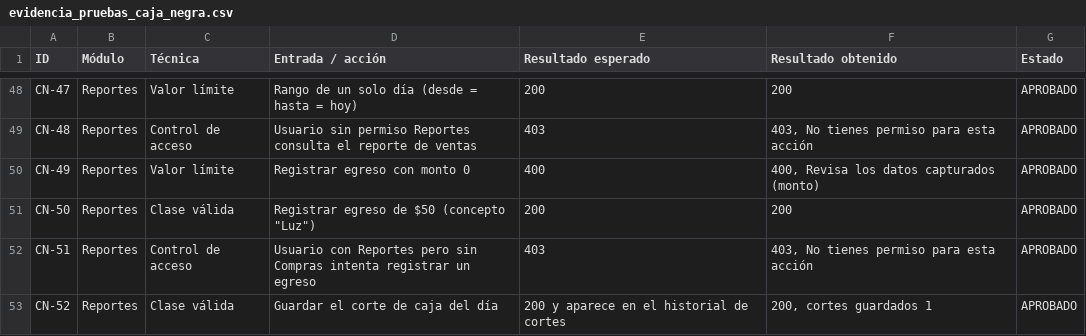
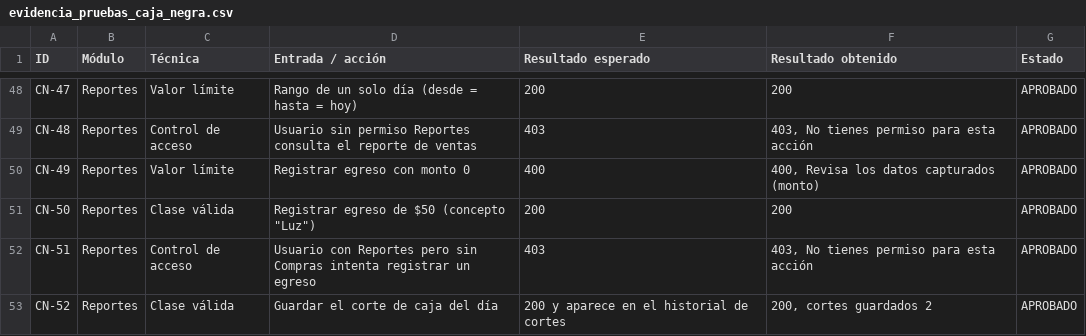
Before and after one commit to Espericueta26/ProyectoISW, a CSV file: evidencia_pruebas_caja_negra.csv, drawn as a sheet; only a part is shown, gaps mark what is left out; the diff covers the shown part only.

```diff
--- a/evidencia_pruebas_caja_negra.csv
+++ b/evidencia_pruebas_caja_negra.csv
@@ -52,2 +52,2 @@ CN-50,Reportes,Clase válida,"Registrar egreso de $50 (concepto ""Luz"")",200,20
 CN-51,Reportes,Control de acceso,Usuario con Reportes pero sin Compras intenta registrar un egreso,403,"403, No tienes permiso para esta acción",APROBADO
-CN-52,Reportes,Clase válida,Guardar el corte de caja del día,200 y aparece en el historial de cortes,"200, cortes guardados 1",APROBADO
+CN-52,Reportes,Clase válida,Guardar el corte de caja del día,200 y aparece en el historial de cortes,"200, cortes guardados 2",APROBADO
```
Also changed, not shown: 5 edited cells elsewhere in this file.
